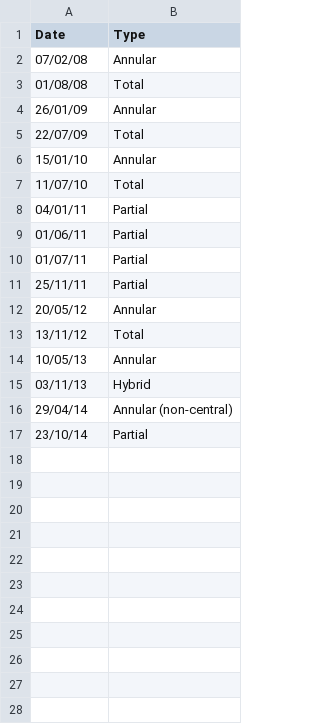
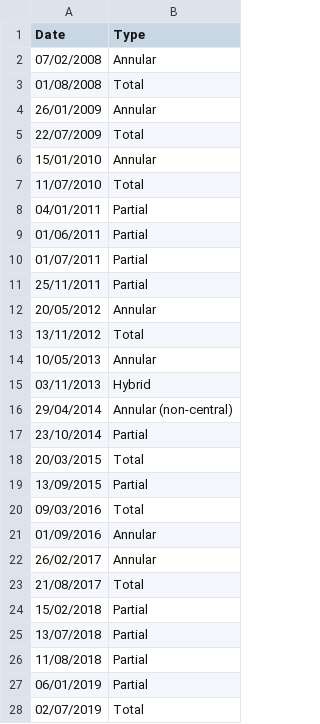
Before and after one commit to curiousleo/twilight, a CSV file: misc/solar.csv, drawn as a sheet; only a part is shown; the diff covers the shown part only.

Commit message:
Added more eclipses

```diff
--- a/misc/solar.csv
+++ b/misc/solar.csv
@@ -1,17 +1,28 @@
 Date,Type
-07/02/08,Annular
-01/08/08,Total
-26/01/09,Annular
-22/07/09,Total
-15/01/10,Annular
-11/07/10,Total
-04/01/11,Partial
-01/06/11,Partial
-01/07/11,Partial
-25/11/11,Partial
-20/05/12,Annular
-13/11/12,Total
-10/05/13,Annular
-03/11/13,Hybrid
-29/04/14,Annular (non-central)
-23/10/14,Partial
+07/02/2008,Annular
+01/08/2008,Total
+26/01/2009,Annular
+22/07/2009,Total
+15/01/2010,Annular
+11/07/2010,Total
+04/01/2011,Partial
+01/06/2011,Partial
+01/07/2011,Partial
+25/11/2011,Partial
+20/05/2012,Annular
+13/11/2012,Total
+10/05/2013,Annular
+03/11/2013,Hybrid
+29/04/2014,Annular (non-central)
+23/10/2014,Partial
+20/03/2015,Total
+13/09/2015,Partial
+09/03/2016,Total
+01/09/2016,Annular
+26/02/2017,Annular
+21/08/2017,Total
+15/02/2018,Partial
+13/07/2018,Partial
+11/08/2018,Partial
+06/01/2019,Partial
+02/07/2019,Total
```
Also changed, not shown: 16 added rows elsewhere in this file.
